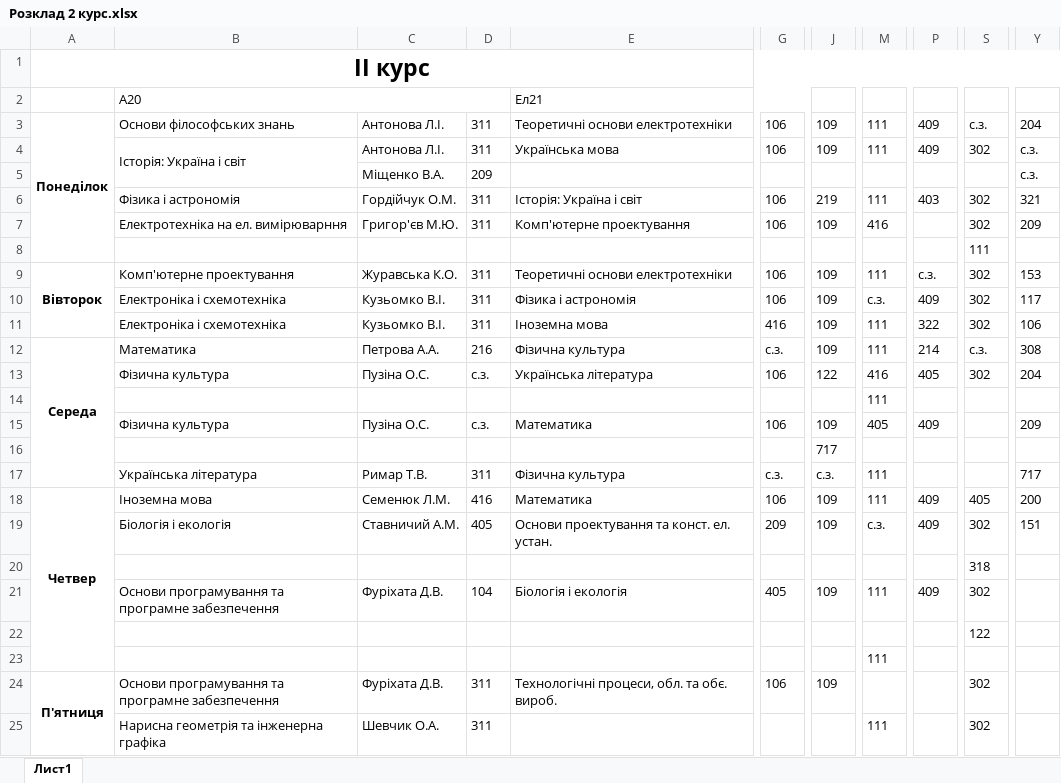
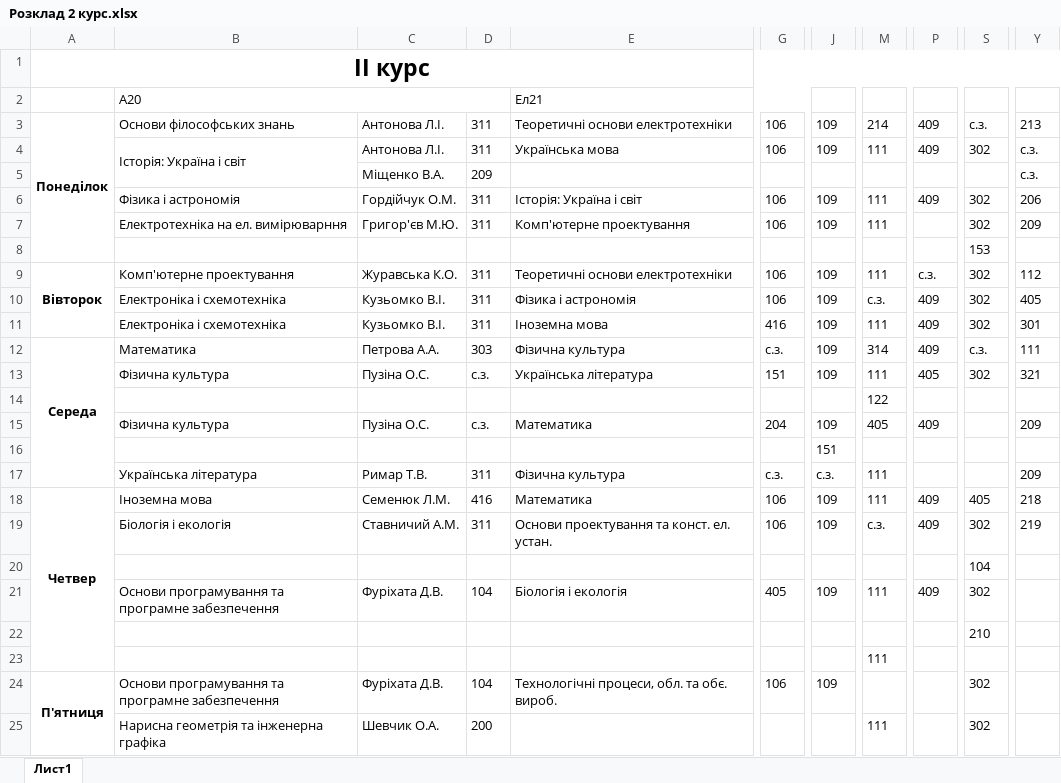
Before and after one commit to DeNice-r/SCP, an Excel workbook: Schedule Calculator Pro/bin/Debug/Розклад 2 курс.xlsx, sheet Лист1, drawn as a sheet; only a part is shown, gaps mark what is left out; values as stored, in another font and other column widths than the file's, no borders; the diff covers the shown part only; the diff names each change by its address in the sheet, - before the commit and + after, or states it on an @@ line.

```diff
--- a/Schedule Calculator Pro/bin/Debug/Розклад 2 курс.xlsx (sheet Лист1)
+++ b/Schedule Calculator Pro/bin/Debug/Розклад 2 курс.xlsx (sheet Лист1)
-M3: 111
+M3: 214
-Y3: 204
+Y3: 213
-J6: 219
+J6: 109
-P6: 403
+P6: 409
-Y6: 321
+Y6: 206
-M7: 416
+M7: 111
-S8: 111
+S8: 153
-Y9: 153
+Y9: 112
-Y10: 117
+Y10: 405
-P11: 322
+P11: 409
-Y11: 106
+Y11: 301
-D12: 216
+D12: 303
-M12: 111
+M12: 314
-P12: 214
+P12: 409
-Y12: 308
+Y12: 111
-G13: 106
+G13: 151
-J13: 122
+J13: 109
-M13: 416
+M13: 111
-Y13: 204
+Y13: 321
-M14: 111
+M14: 122
-G15: 106
+G15: 204
-J16: 717
+J16: 151
-Y17: 717
+Y17: 209
-Y18: 200
+Y18: 218
-D19: 405
+D19: 311
-G19: 209
+G19: 106
-Y19: 151
+Y19: 219
-S20: 318
+S20: 104
-S22: 122
+S22: 210
-D24: 311
+D24: 104
-D25: 311
+D25: 200
```
Also changed, not shown: 2 edited cells elsewhere in this sheet, Schedule Calculator Pro/bin/Debug/Вільні аудиторії.xlsx, Schedule Calculator Pro/bin/Debug/Вільні викладачі.xlsx, 12 other files.
